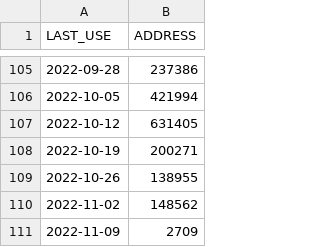
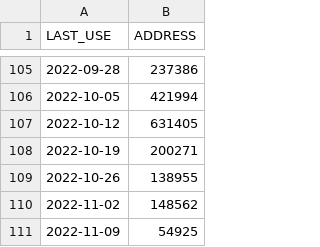
Before and after one commit to spire-fyi/spire_fyi, a CSV file: data/weekly_users_last_use.csv, drawn as a sheet; only a part is shown, gaps mark what is left out.

```diff
--- a/data/weekly_users_last_use.csv
+++ b/data/weekly_users_last_use.csv
@@ -110,2 +110,2 @@ LAST_USE,ADDRESS
 2022-11-02,148562
-2022-11-09,2709
+2022-11-09,54925
```
Also changed, not shown: data/program_flipside_labels.csv, data/program_new_users_flipside_labels.csv, 10 other files.
